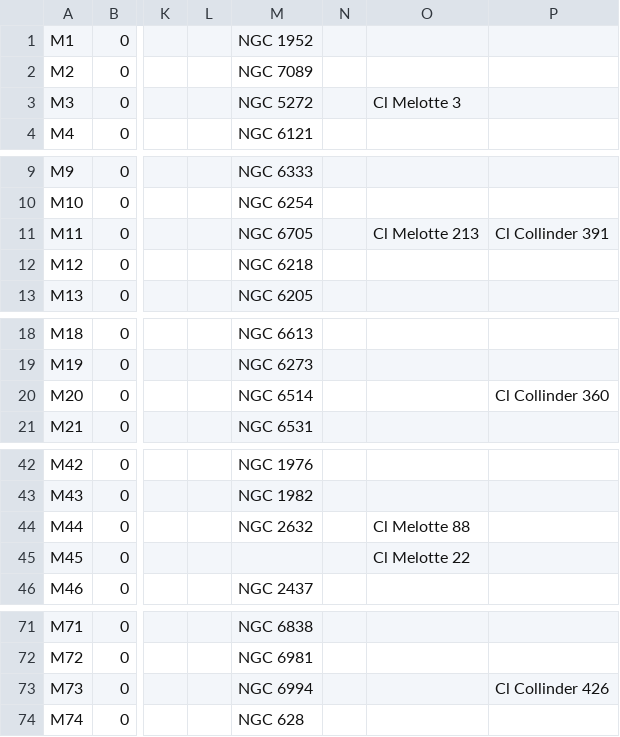
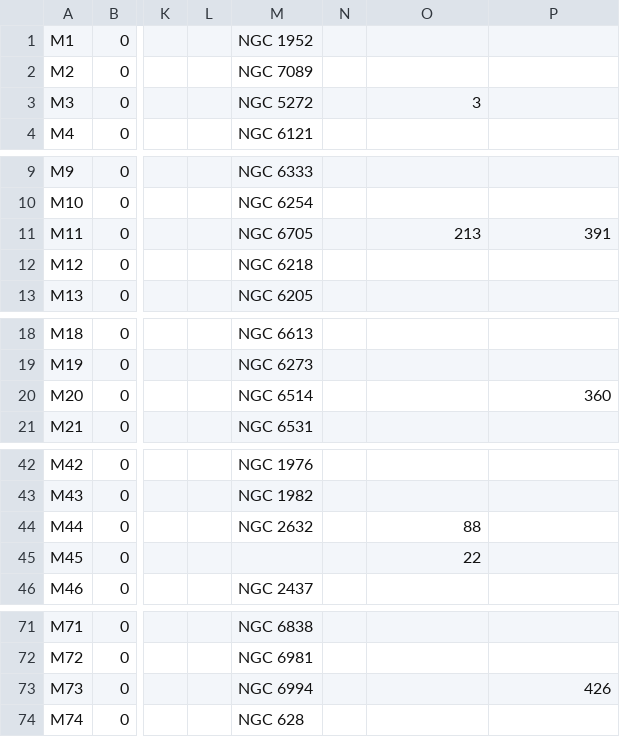
Before and after one commit to alanwatsonforster/pocket-finder-chart-atlas, a CSV file: simbad-scripts/M.csv, drawn as a sheet; only a part is shown, gaps mark what is left out; the diff covers the shown part only; the diff names each change by its address in the sheet, - before the commit and + after, or states it on an @@ line.

Commit message:
Update M.csv
Fixed Melotte and Collinder names.

```diff
--- a/simbad-scripts/M.csv
+++ b/simbad-scripts/M.csv
-O3: Cl Melotte 3
+O3: 3
-O11: Cl Melotte 213
+O11: 213
-P11: Cl Collinder 391
+P11: 391
-P20: Cl Collinder 360
+P20: 360
-O44: Cl Melotte 88
+O44: 88
-O45: Cl Melotte 22
+O45: 22
-P73: Cl Collinder 426
+P73: 426
```
Also changed, not shown: 1 edited cell elsewhere in this file.
